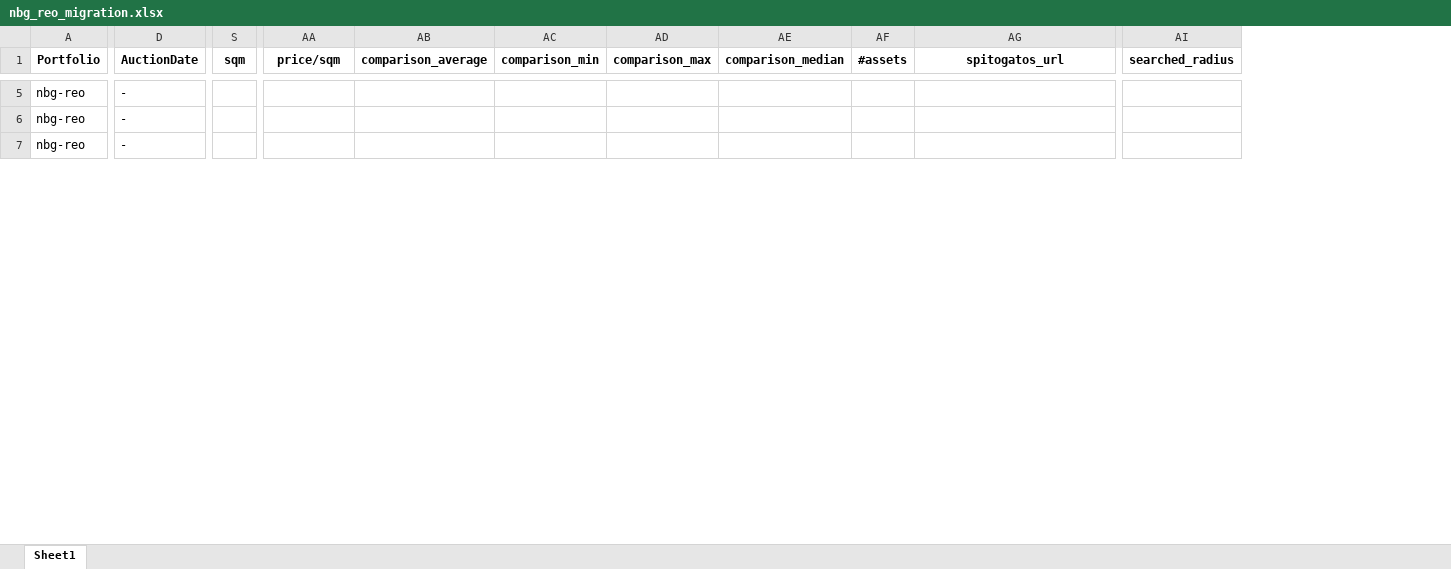
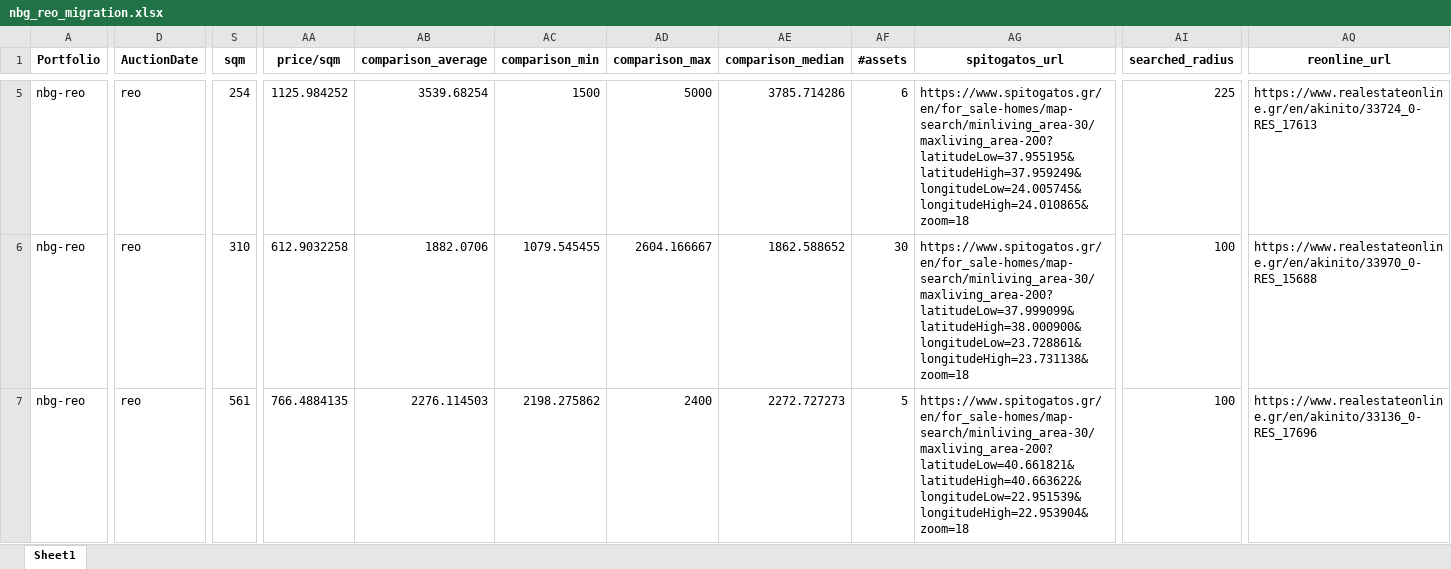
Before and after one commit to mifmif1/RealEstateAI, an Excel workbook: byhand/nbg_reo_migration.xlsx, sheet Sheet1, drawn as a sheet; only a part is shown, gaps mark what is left out; values as stored, in another font and other column widths than the file's, no borders; conditional formats not drawn; the diff covers the shown part only; the diff names each change by its address in the sheet, - before the commit and + after, or states it on an @@ line.

```diff
--- a/byhand/nbg_reo_migration.xlsx (sheet Sheet1)
+++ b/byhand/nbg_reo_migration.xlsx (sheet Sheet1)
+column AQ (reonline_url), rows 5-7: https://www.realestateonline.gr/en/akinito/33724_0-RES_17613 | https://www.realestateonline.gr/en/akinito/33970_0-RES_15688 | https://www.realestateonline.gr/en/akinito/33136_0-RES_17696
-D5:D7 (AuctionDate): -
+D5:D7 (AuctionDate): reo
-S5 (sqm): (empty)
+S5 (sqm): 254
-AA5 (price/sqm): (empty)
+AA5 (price/sqm): 1125.984252
-AB5 (comparison_average): (empty)
+AB5 (comparison_average): 3539.68254
-AC5 (comparison_min): (empty)
+AC5 (comparison_min): 1500
-AD5 (comparison_max): (empty)
+AD5 (comparison_max): 5000
-AE5 (comparison_median): (empty)
+AE5 (comparison_median): 3785.714286
-AF5 (#assets): (empty)
+AF5 (#assets): 6
-AG5 (spitogatos_url): (empty)
+AG5 (spitogatos_url): https://www.spitogatos.gr/en/for_sale-homes/map-search/minliving_area-30/maxliving_area-200?latitudeLow=37.955195&latitudeHigh=37.959249&longitudeLow=24.005745&longitudeHigh=24.010865&zoom=18
-AI5 (searched_radius): (empty)
+AI5 (searched_radius): 225
-S6 (sqm): (empty)
+S6 (sqm): 310
-AA6 (price/sqm): (empty)
+AA6 (price/sqm): 612.9032258
-AB6 (comparison_average): (empty)
+AB6 (comparison_average): 1882.0706
-AC6 (comparison_min): (empty)
+AC6 (comparison_min): 1079.545455
-AD6 (comparison_max): (empty)
+AD6 (comparison_max): 2604.166667
-AE6 (comparison_median): (empty)
+AE6 (comparison_median): 1862.588652
-AF6 (#assets): (empty)
+AF6 (#assets): 30
-AG6 (spitogatos_url): (empty)
+AG6 (spitogatos_url): https://www.spitogatos.gr/en/for_sale-homes/map-search/minliving_area-30/maxliving_area-200?latitudeLow=37.999099&latitudeHigh=38.000900&longitudeLow=23.728861&longitudeHigh=23.731138&zoom=18
-AI6:AI7 (searched_radius): (empty)
+AI6:AI7 (searched_radius): 100
-S7 (sqm): (empty)
+S7 (sqm): 561
-AA7 (price/sqm): (empty)
+AA7 (price/sqm): 766.4884135
-AB7 (comparison_average): (empty)
+AB7 (comparison_average): 2276.114503
-AC7 (comparison_min): (empty)
+AC7 (comparison_min): 2198.275862
-AD7 (comparison_max): (empty)
+AD7 (comparison_max): 2400
-AE7 (comparison_median): (empty)
+AE7 (comparison_median): 2272.727273
-AF7 (#assets): (empty)
+AF7 (#assets): 5
-AG7 (spitogatos_url): (empty)
+AG7 (spitogatos_url): https://www.spitogatos.gr/en/for_sale-homes/map-search/minliving_area-30/maxliving_area-200?latitudeLow=40.661821&latitudeHigh=40.663622&longitudeLow=22.951539&longitudeHigh=22.953904&zoom=18
```
Also changed, not shown: 1456 edited cells elsewhere in this sheet, byhand/all_assets.xlsx, byhand/nbg_reo_finished.xlsx, 4 other files.
